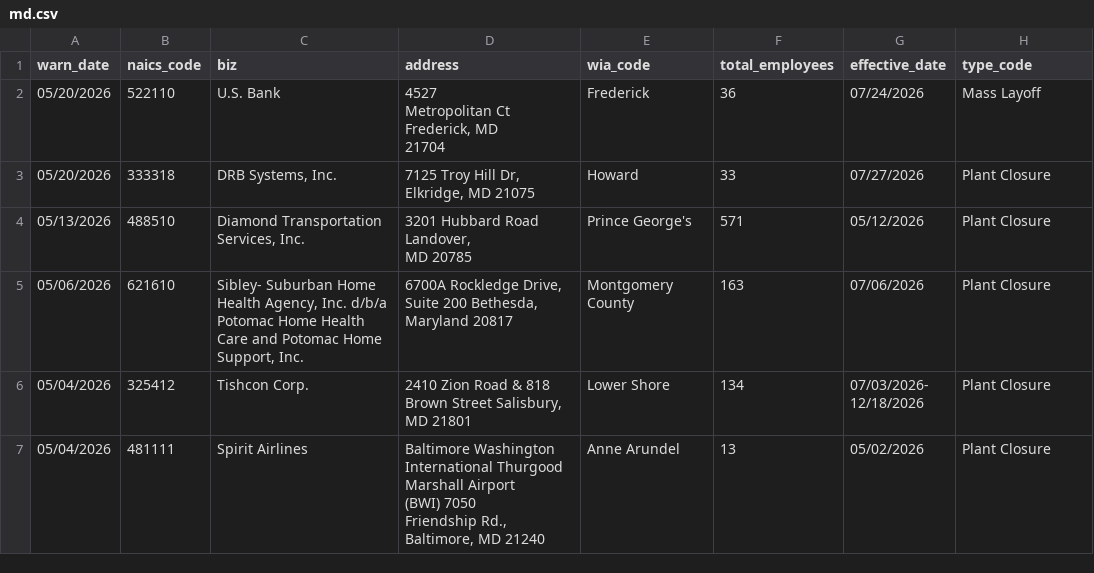
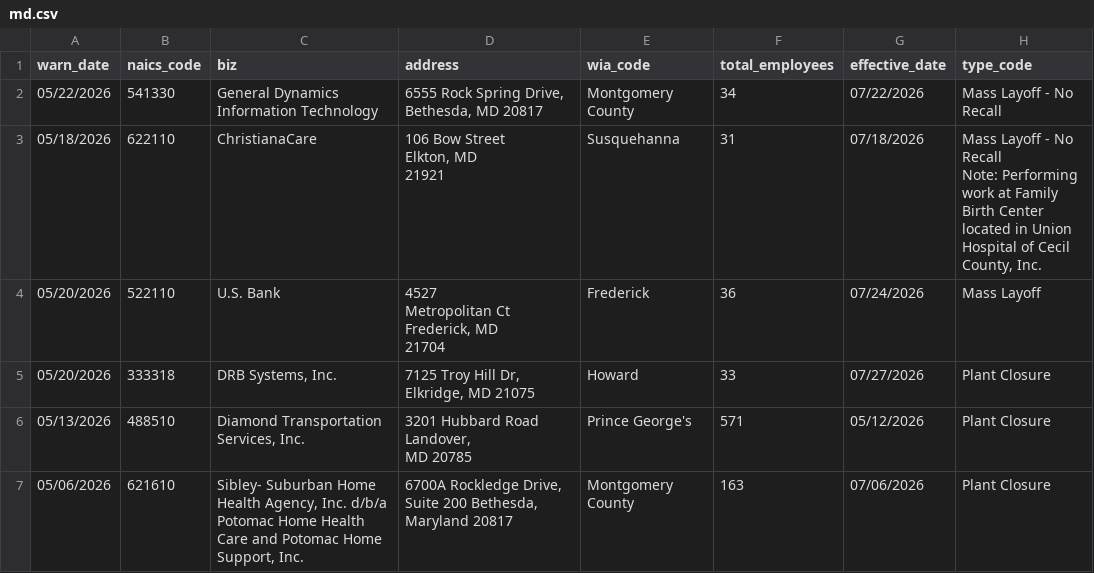
Before and after one commit to MohitPanpaliya/New-Repo, a CSV file: data/md.csv, drawn as a sheet; only a part is shown; the shorter side is filled out with more unchanged rows; ↵ is a line break in a cell; the diff names each change by its address in the sheet, - before the commit and + after, or states it on an @@ line.

```diff
--- a/data/md.csv
+++ b/data/md.csv
+row 2: 05/22/2026 | 541330 | General Dynamics Information Technology | 6555 Rock Spring Drive, Bethesda, MD 20817 | Montgomery County | 34 | 07/22/2026 | Mass Layoff - No Recall
+row 3: 05/18/2026 | 622110 | ChristianaCare | 106 Bow Street ↵ Elkton, MD ↵ 21921 | Susquehanna | 31 | 07/18/2026 | Mass Layoff - No ↵ Recall ↵ Note: Performing ↵ work at Family ↵ Birth Center ↵ located in Union ↵ Hospital of Cecil ↵ County, Inc.
```
